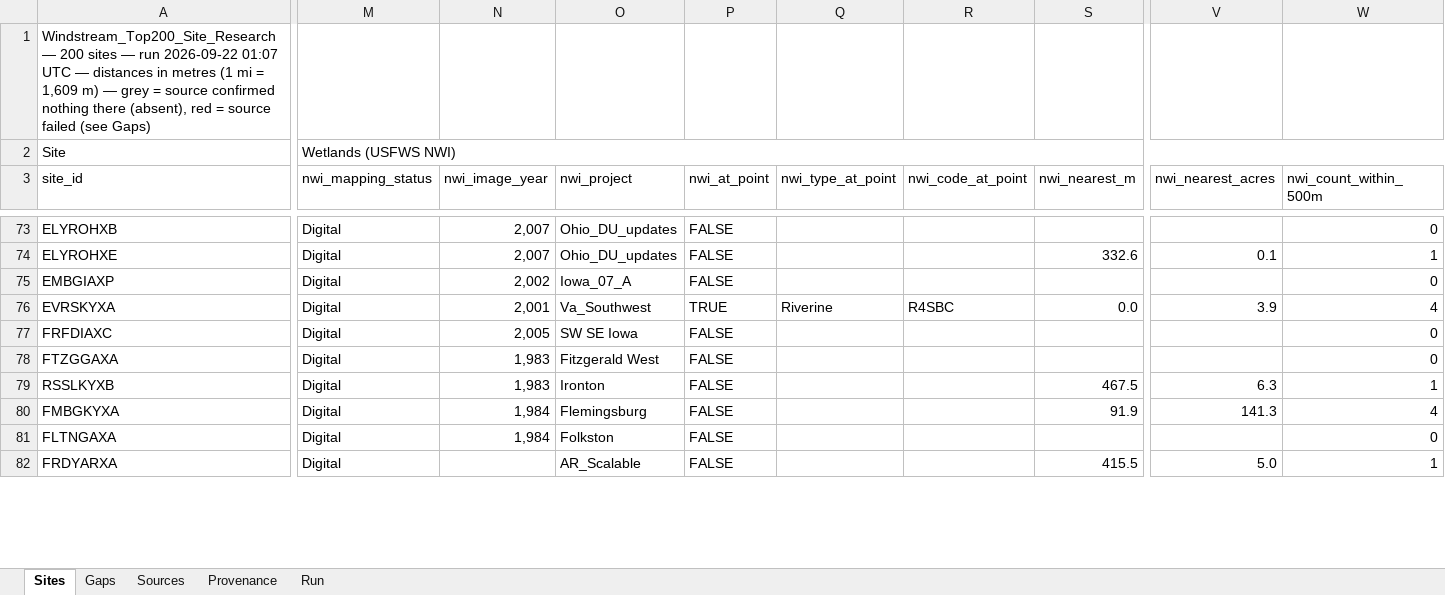
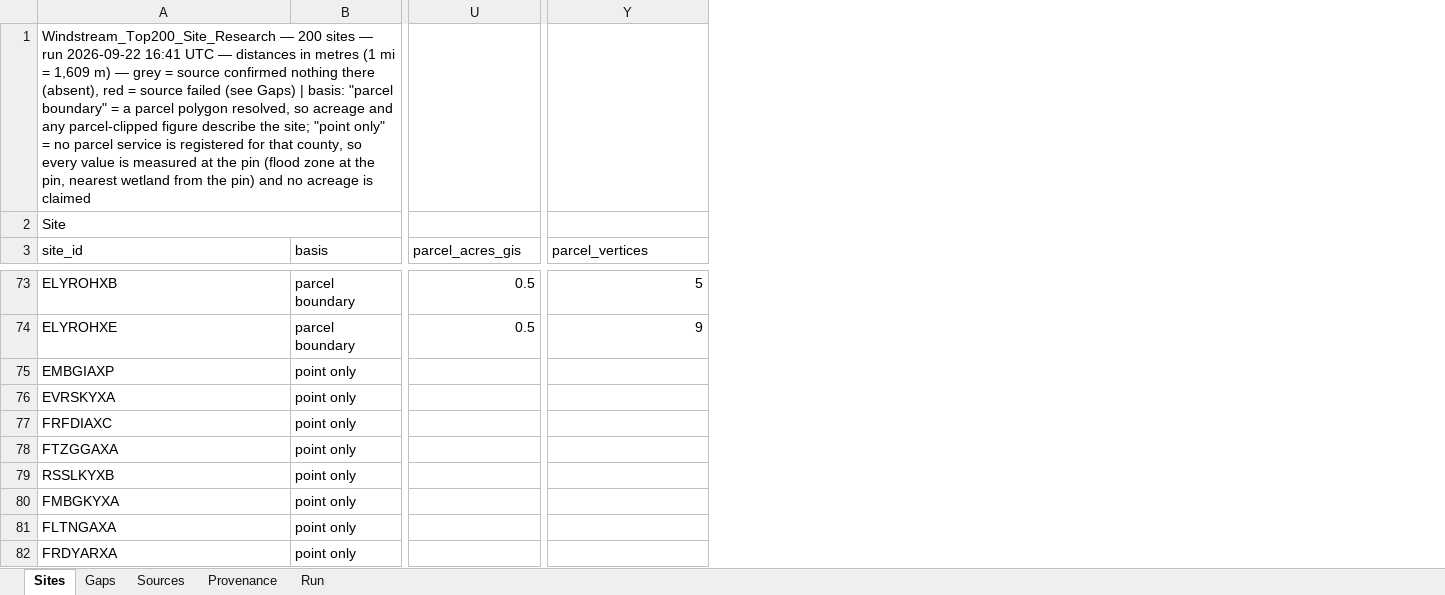
Before and after one commit to tucker-o-adams/Bulk_Site_Research, an Excel workbook: Outputs/windstream-200/Windstream_Top200_Site_Research.xlsx, sheet Sites, drawn as a sheet; only a part is shown, gaps mark what is left out; values as stored, in another font and other column widths than the file's, no cell formats; removed rows and columns are numbered as before the commit, all else as after; the diff covers the shown part only; the diff names each change by its address in the sheet, - before the commit and + after, or states it on an @@ line.

```diff
--- a/Outputs/windstream-200/Windstream_Top200_Site_Research.xlsx (sheet Sites)
+++ b/Outputs/windstream-200/Windstream_Top200_Site_Research.xlsx (sheet Sites)
+column B (basis), rows 73-82: parcel boundary | parcel boundary | point only | point only | point only | point only | point only | point only | point only | point only
-column M (nwi_mapping_status), row 2: Wetlands (USFWS NWI); rows 73-82: all Digital
-column N (nwi_image_year), rows 73-81: 2,007 | 2,007 | 2,002 | 2,001 | 2,005 | 1,983 | 1,983 | 1,984 | 1,984
-column O (nwi_project), rows 73-82: Ohio_DU_updates | Ohio_DU_updates | Iowa_07_A | Va_Southwest | SW SE Iowa | Fitzgerald West | Ironton | Flemingsburg | Folkston | AR_Scalable
-column P (nwi_at_point), rows 73-82: FALSE | FALSE | FALSE | TRUE | FALSE | FALSE | FALSE | FALSE | FALSE | FALSE
-column Q (nwi_type_at_point), row 76: Riverine
-column R (nwi_code_at_point), row 76: R4SBC
-column S (nwi_nearest_m), rows 74-82: 332.6 |  | 0.0 |  |  | 467.5 | 91.9 |  | 415.5
-A1 (site_id): …run 2026-09-22 01:07 UTC — distances in metres (1 mi = 1,609 m) — grey = source confirmed nothing there (absent), red = source failed (see Gaps)
+A1 (site_id): …run 2026-09-22 16:41 UTC — distances in metres (1 mi = 1,609 m) — grey = source confirmed nothing there (absent), red = source failed (see Gaps) | basis: "parcel boundary" = a parcel polygon resolved, so acreage and any parcel-clipped figure describe the site; "point only" = no parcel service is registered for that county, so every value is measured at the pin (flood zone at the pin, nearest wetland from the pin) and no acreage is claimed
-U3: nwi_nearest_acres
+U3: parcel_acres_gis
-Y3: nwi_count_within_500m
+Y3: parcel_vertices
-U73 (parcel_acres_gis): (empty)
+U73 (parcel_acres_gis): 0.5
-Y73 (parcel_vertices): 0
+Y73 (parcel_vertices): 5
-U74 (parcel_acres_gis): 0.1
+U74 (parcel_acres_gis): 0.5
-Y74 (parcel_vertices): 1
+Y74 (parcel_vertices): 9
-Y75 (parcel_vertices): 0
+Y75 (parcel_vertices): (empty)
-U76 (parcel_acres_gis): 3.9
+U76 (parcel_acres_gis): (empty)
-Y76 (parcel_vertices): 4
+Y76 (parcel_vertices): (empty)
-Y77:Y78 (parcel_vertices): 0
+Y77:Y78 (parcel_vertices): (empty)
-U79 (parcel_acres_gis): 6.3
+U79 (parcel_acres_gis): (empty)
-Y79 (parcel_vertices): 1
+Y79 (parcel_vertices): (empty)
-U80 (parcel_acres_gis): 141.3
+U80 (parcel_acres_gis): (empty)
-Y80 (parcel_vertices): 4
+Y80 (parcel_vertices): (empty)
-Y81 (parcel_vertices): 0
+Y81 (parcel_vertices): (empty)
-U82 (parcel_acres_gis): 5.0
+U82 (parcel_acres_gis): (empty)
-Y82 (parcel_vertices): 1
+Y82 (parcel_vertices): (empty)
```
Also changed, not shown: 11 added columns, 3 removed columns and 340 edited cells elsewhere in this sheet, sheet Provenance, sheet Gaps, sheet Sources, sheet Run, cell formats, 8 other files.
